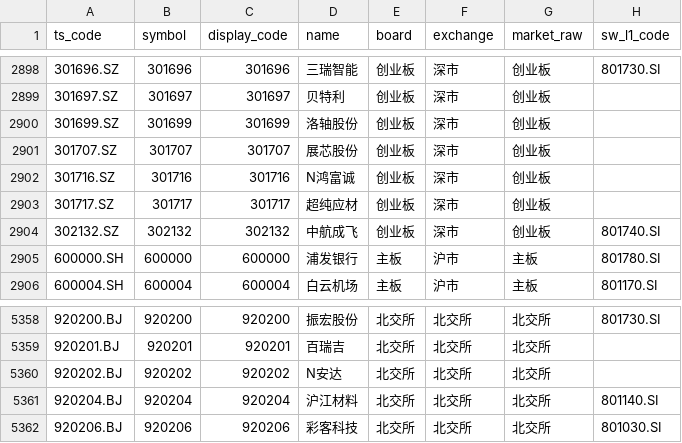
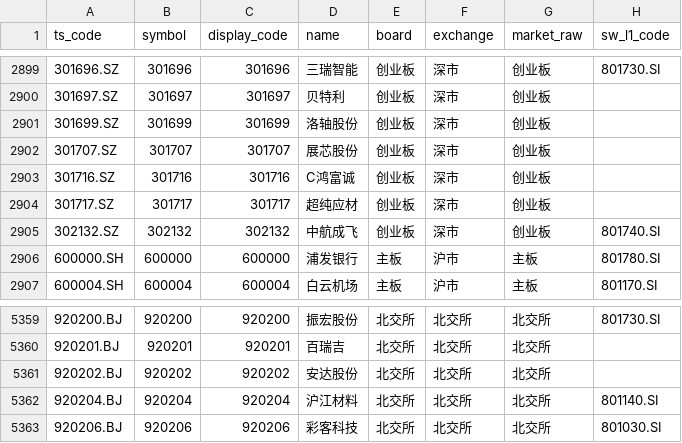
Before and after one commit to csaizbc/Select-Stock, a CSV file: output/all_stocks.csv, drawn as a sheet; only a part is shown, gaps mark what is left out; addresses are those after the commit; the diff covers the shown part only; the diff names each change by its address in the sheet, - before the commit and + after, or states it on an @@ line.

```diff
--- a/output/all_stocks.csv
+++ b/output/all_stocks.csv
-D2903 (name): N鸿富诚
+D2903 (name): C鸿富诚
-D5361 (name): N安达
+D5361 (name): 安达股份
```
Also changed, not shown: 1 added row and 8 edited cells elsewhere in this file, output/default_excluded.csv, output/pools/all_all.csv, 19 other files.
